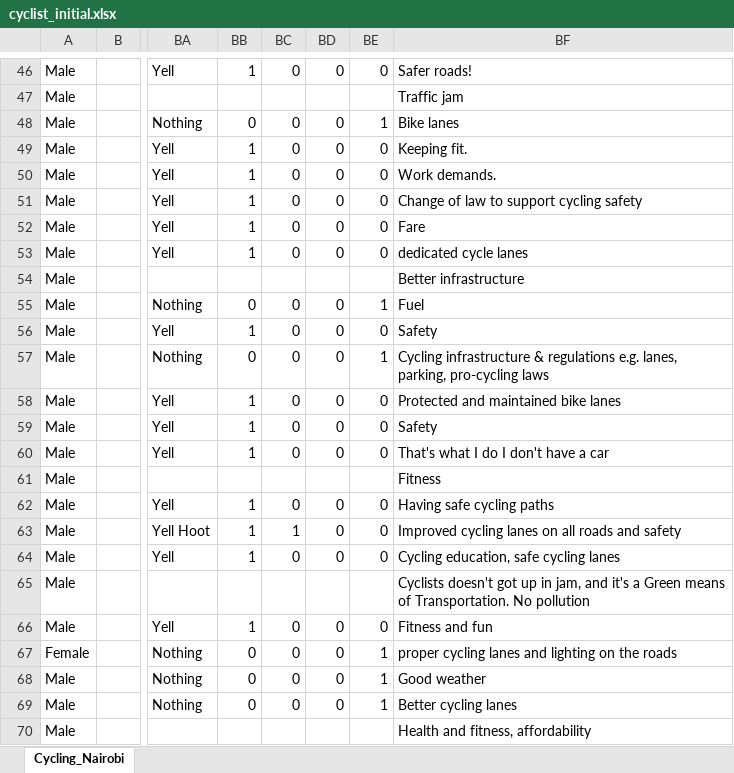
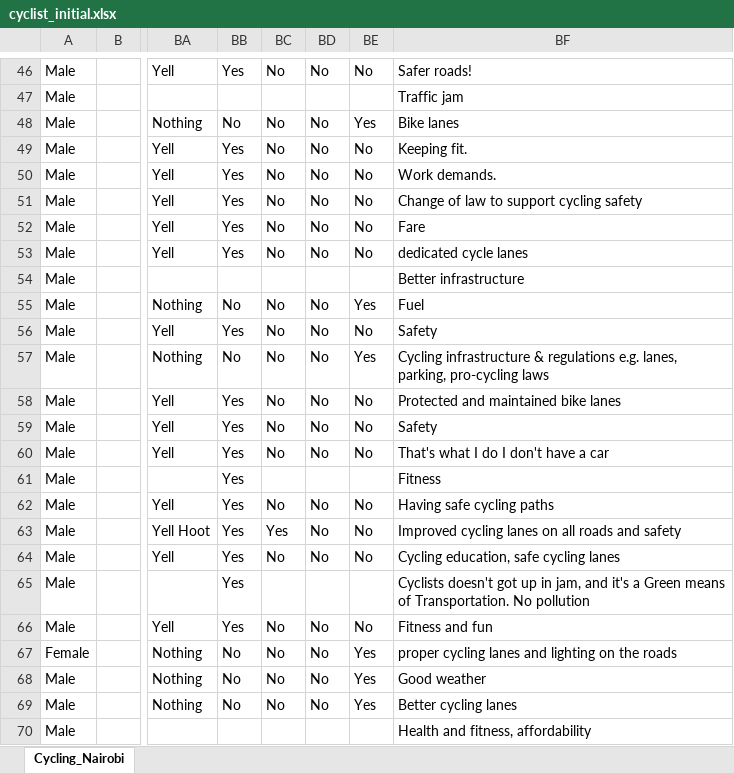
Before and after one commit to Edutab-Africa/cycling-data, an Excel workbook: cyclist_initial.xlsx, sheet Cycling_Nairobi, drawn as a sheet; only a part is shown, gaps mark what is left out; values as stored, in another font and other column widths than the file's, no borders; the diff covers the shown part only; the diff names each change by its address in the sheet, - before the commit and + after, or states it on an @@ line.

```diff
--- a/cyclist_initial.xlsx (sheet Cycling_Nairobi)
+++ b/cyclist_initial.xlsx (sheet Cycling_Nairobi)
-BB46: 1
+BB46: Yes
-BC46: 0
+BC46: No
-BD46: 0
+BD46: No
-BE46: 0
+BE46: No
-BB48: 0
+BB48: No
-BC48:BC53: 0
+BC48:BC53: No
-BD48:BD53: 0
+BD48:BD53: No
-BE48: 1
+BE48: Yes
-BB49:BB53: 1
+BB49:BB53: Yes
-BE49:BE53: 0
+BE49:BE53: No
-BB55: 0
+BB55: No
-BC55:BC60: 0
+BC55:BC60: No
-BD55:BD60: 0
+BD55:BD60: No
-BE55: 1
+BE55: Yes
-BB56: 1
+BB56: Yes
-BE56: 0
+BE56: No
-BB57: 0
+BB57: No
-BE57: 1
+BE57: Yes
-BB58:BB60: 1
+BB58:BB60: Yes
-BE58:BE60: 0
+BE58:BE60: No
-BB61: (empty)
+BB61: Yes
-BB62:BB64: 1
+BB62:BB64: Yes
-BC62: 0
+BC62: No
-BD62:BD64: 0
+BD62:BD64: No
-BE62:BE64: 0
+BE62:BE64: No
-BC63: 1
+BC63: Yes
-BC64: 0
+BC64: No
-BB65: (empty)
+BB65: Yes
-BB66: 1
+BB66: Yes
-BC66:BC69: 0
+BC66:BC69: No
-BD66:BD69: 0
+BD66:BD69: No
-BE66: 0
+BE66: No
-BB67:BB69: 0
+BB67:BB69: No
-BE67:BE69: 1
+BE67:BE69: Yes
```
Also changed, not shown: 1094 edited cells elsewhere in this sheet, 3 other files.
